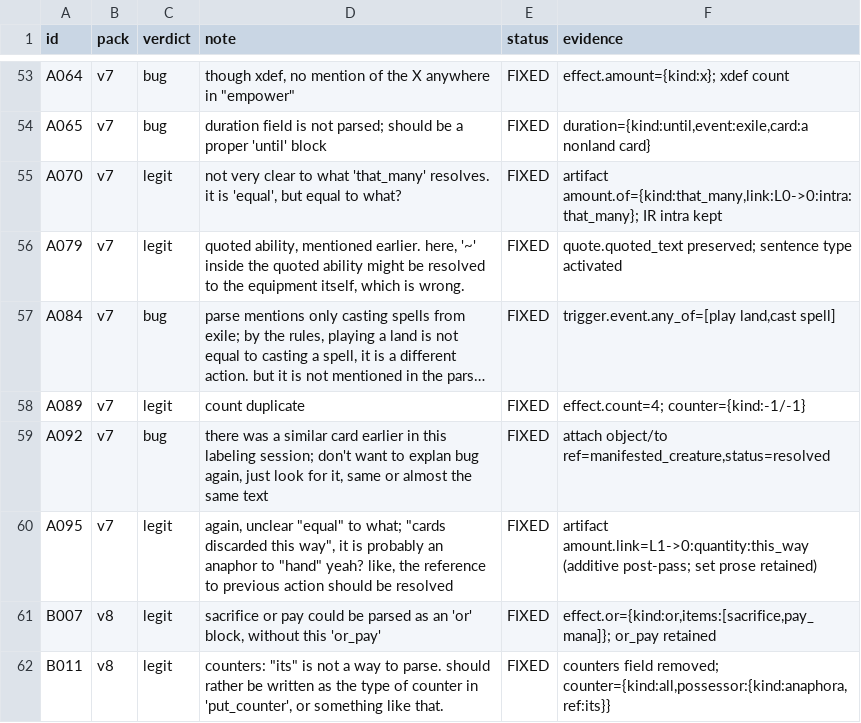
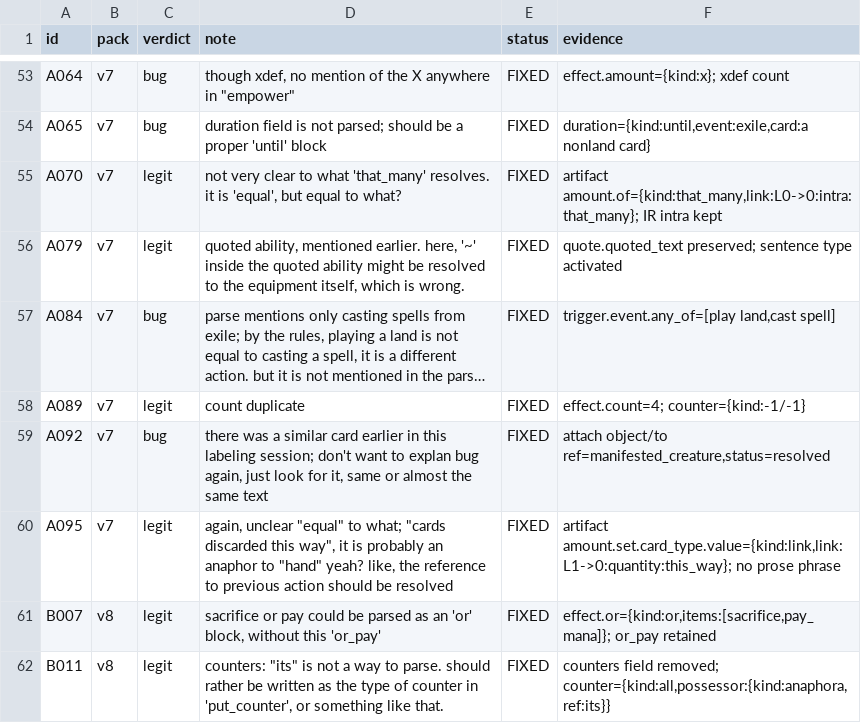
Before and after one commit to q8cel/mage-lark, a TSV file: review/label_regression_audit.tsv, drawn as a sheet; only a part is shown, gaps mark what is left out; long unchanged cells end in ….

Commit message:
Parser: bounded link replacement in post-pass
Replace referent phrase values with link objects (11 values, all this-way
phrases) in addition to 230 added link keys; 0 removed, 0 other changes.
Second run is idempotent. Final artifact/IR SHAs recorded.

```diff
--- a/review/label_regression_audit.tsv
+++ b/review/label_regression_audit.tsv
@@ -59,3 +59,3 @@ A089	v7	legit	count duplicate	FIXED	effect.count=4; counter={kind:-1/-1}
 A092	v7	bug	there was a similar card earlier in this labeling session; don't want to explan bug again, just look for it, same or almost the same text	FIXED	attach object/to ref=manifested_creature,status=resolved
-A095	v7	legit	"again, unclear ""equal"" to what; ""cards discarded this way"", it is probably an anaphor to ""hand"" yeah? like, the reference to previous action should be resolved"	FIXED	artifact amount.link=L1->0:quantity:this_way (additive post-pass; set prose retained)
+A095	v7	legit	"again, unclear ""equal"" to what; ""cards discarded this way"", it is probably an anaphor to ""hand"" yeah? like, the reference to previous action should be resolved"	FIXED	artifact amount.set.card_type.value={kind:link,link:L1->0:quantity:this_way}; no prose phrase
 B007	v8	legit	sacrifice or pay could be parsed as an 'or' block, without this 'or_pay'	FIXED	effect.or={kind:or,items:[sacrifice,pay_mana]}; or_pay retained
```
Also changed, not shown: 3 other files.
